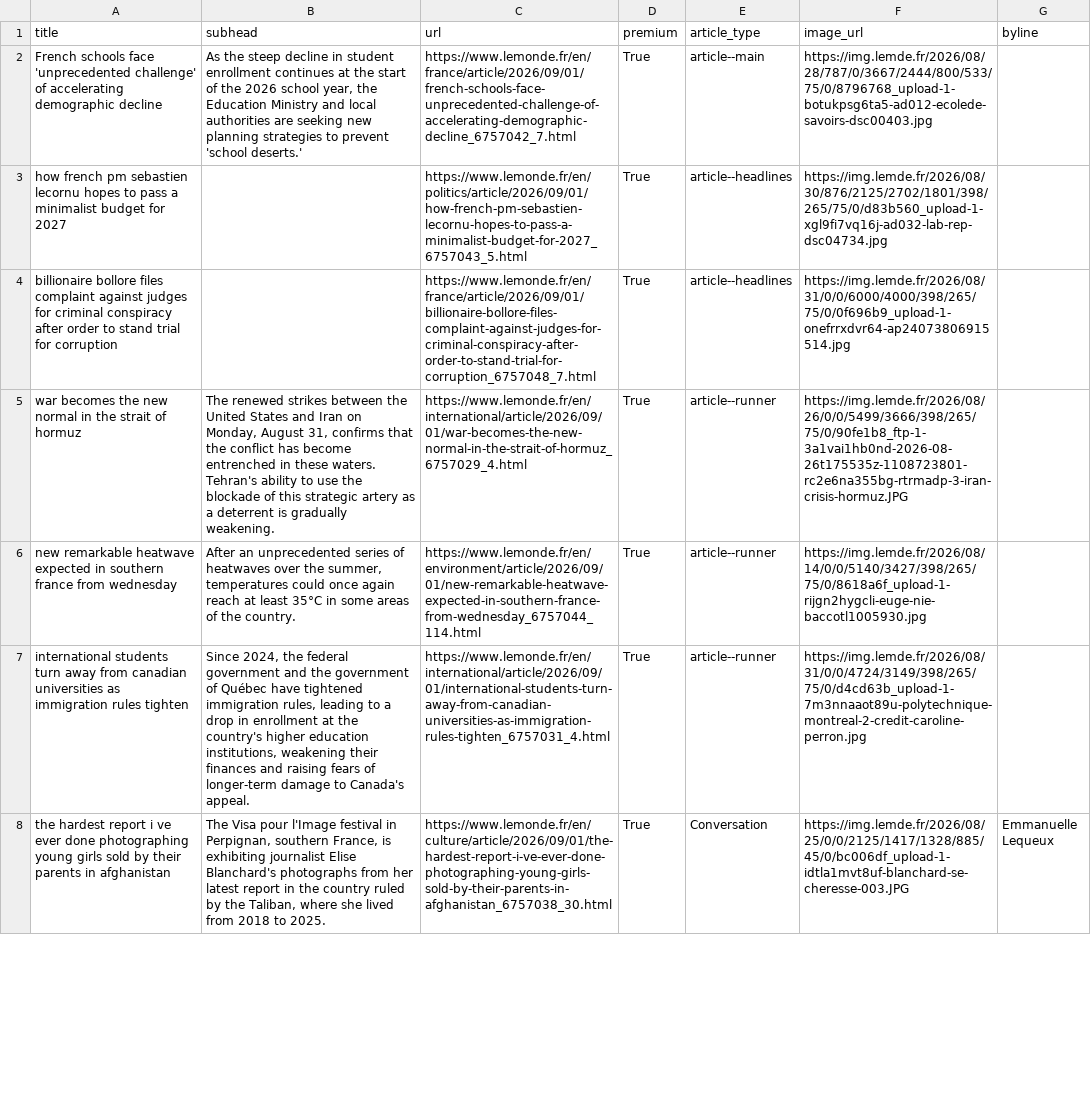
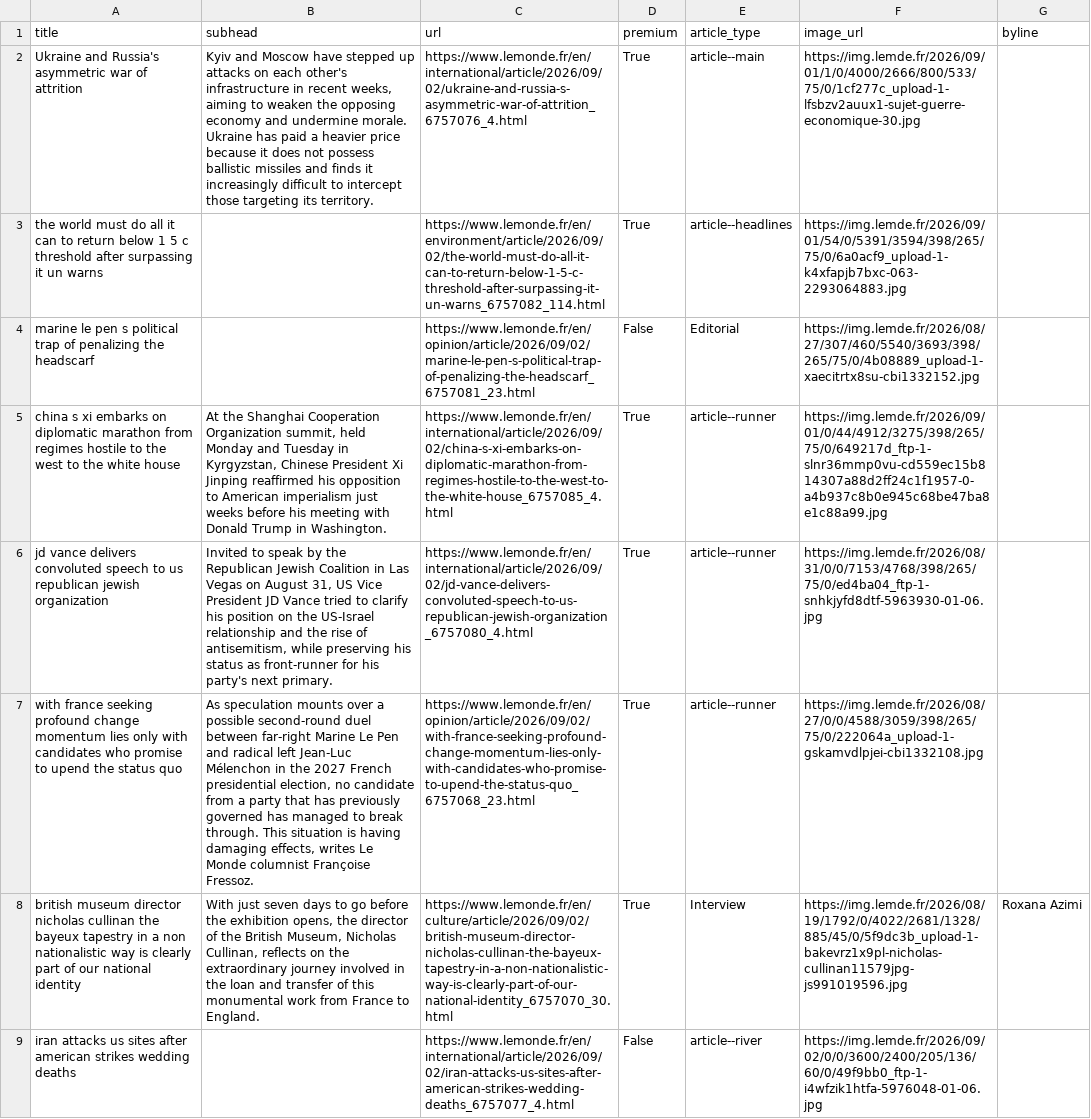
Before and after one commit to Isoparkes/Lede-LeMonde-AutoUpdate, a CSV file: lemonde-articles.csv, drawn as a sheet; only a part is shown; the shorter side is filled out with more unchanged rows; removed rows and columns are numbered as before the commit, all else as after; the diff covers the shown part only; the diff names each change by its address in the sheet, - before the commit and + after, or states it on an @@ line.

```diff
--- a/lemonde-articles.csv
+++ b/lemonde-articles.csv
-A2 (title): French schools face 'unprecedented challenge' of accelerating demographic decline
+A2 (title): Ukraine and Russia's asymmetric war of attrition
-B2 (subhead): As the steep decline in student enrollment continues at the start of the 2026 school year, the Education Ministry and local authorities are seeking new planning strategies to prevent 'school deserts.'
+B2 (subhead): Kyiv and Moscow have stepped up attacks on each other's infrastructure in recent weeks, aiming to weaken the opposing economy and undermine morale. Ukraine has paid a heavier price because it does not possess ballistic missiles and finds it increasingly difficult to intercept those targeting its territory.
-C2 (url): https://www.lemonde.fr/en/france/article/2026/09/01/french-schools-face-unprecedented-challenge-of-accelerating-demographic-decline_6757042_7.html
+C2 (url): https://www.lemonde.fr/en/international/article/2026/09/02/ukraine-and-russia-s-asymmetric-war-of-attrition_6757076_4.html
-F2 (image_url): https://img.lemde.fr/2026/08/28/787/0/3667/2444/800/533/75/0/8796768_upload-1-botukpsg6ta5-ad012-ecolede-savoirs-dsc00403.jpg
+F2 (image_url): https://img.lemde.fr/2026/09/01/1/0/4000/2666/800/533/75/0/1cf277c_upload-1-lfsbzv2auux1-sujet-guerre-economique-30.jpg
-A3 (title): how french pm sebastien lecornu hopes to pass a minimalist budget for 2027
+A3 (title): the world must do all it can to return below 1 5 c threshold after surpassing it un warns
-C3 (url): https://www.lemonde.fr/en/politics/article/2026/09/01/how-french-pm-sebastien-lecornu-hopes-to-pass-a-minimalist-budget-for-2027_6757043_5.html
+C3 (url): https://www.lemonde.fr/en/environment/article/2026/09/02/the-world-must-do-all-it-can-to-return-below-1-5-c-threshold-after-surpassing-it-un-warns_6757082_114.html
-F3 (image_url): https://img.lemde.fr/2026/08/30/876/2125/2702/1801/398/265/75/0/d83b560_upload-1-xgl9fi7vq16j-ad032-lab-rep-dsc04734.jpg
+F3 (image_url): https://img.lemde.fr/2026/09/01/54/0/5391/3594/398/265/75/0/6a0acf9_upload-1-k4xfapjb7bxc-063-2293064883.jpg
-row 4: billionaire bollore files complaint against judges for criminal conspiracy after order to stand trial for corruption |  | https://www.lemonde.fr/en/france/article/2026/09/01/billionaire-bollore-files-complaint-against-judges-for-criminal-conspiracy-after-order-to-stand-trial-for-corruption_6757048_7.html | True | article--headlines | https://img.lemde.fr/2026/08/31/0/0/6000/4000/398/265/75/0/0f696b9_upload-1-onefrrxdvr64-ap24073806915514.jpg
+row 4: marine le pen s political trap of penalizing the headscarf |  | https://www.lemonde.fr/en/opinion/article/2026/09/02/marine-le-pen-s-political-trap-of-penalizing-the-headscarf_6757081_23.html | False | Editorial | https://img.lemde.fr/2026/08/27/307/460/5540/3693/398/265/75/0/4b08889_upload-1-xaecitrtx8su-cbi1332152.jpg
-A5 (title): war becomes the new normal in the strait of hormuz
+A5 (title): china s xi embarks on diplomatic marathon from regimes hostile to the west to the white house
-B5 (subhead): The renewed strikes between the United States and Iran on Monday, August 31, confirms that the conflict has become entrenched in these waters. Tehran's ability to use the blockade of this strategic artery as a deterrent is gradually weakening.
+B5 (subhead): At the Shanghai Cooperation Organization summit, held Monday and Tuesday in Kyrgyzstan, Chinese President Xi Jinping reaffirmed his opposition to American imperialism just weeks before his meeting with Donald Trump in Washington.
-C5 (url): https://www.lemonde.fr/en/international/article/2026/09/01/war-becomes-the-new-normal-in-the-strait-of-hormuz_6757029_4.html
+C5 (url): https://www.lemonde.fr/en/international/article/2026/09/02/china-s-xi-embarks-on-diplomatic-marathon-from-regimes-hostile-to-the-west-to-the-white-house_6757085_4.html
-F5 (image_url): https://img.lemde.fr/2026/08/26/0/0/5499/3666/398/265/75/0/90fe1b8_ftp-1-3a1vai1hb0nd-2026-08-26t175535z-1108723801-rc2e6na355bg-rtrmadp-3-iran-crisis-hormuz.JPG
+F5 (image_url): https://img.lemde.fr/2026/09/01/0/44/4912/3275/398/265/75/0/649217d_ftp-1-slnr36mmp0vu-cd559ec15b814307a88d2ff24c1f1957-0-a4b937c8b0e945c68be47ba8e1c88a99.jpg
-A6 (title): new remarkable heatwave expected in southern france from wednesday
+A6 (title): jd vance delivers convoluted speech to us republican jewish organization
-B6 (subhead): After an unprecedented series of heatwaves over the summer, temperatures could once again reach at least 35°C in some areas of the country.
+B6 (subhead): Invited to speak by the Republican Jewish Coalition in Las Vegas on August 31, US Vice President JD Vance tried to clarify his position on the US-Israel relationship and the rise of antisemitism, while preserving his status as front-runner for his party's next primary.
-C6 (url): https://www.lemonde.fr/en/environment/article/2026/09/01/new-remarkable-heatwave-expected-in-southern-france-from-wednesday_6757044_114.html
+C6 (url): https://www.lemonde.fr/en/international/article/2026/09/02/jd-vance-delivers-convoluted-speech-to-us-republican-jewish-organization_6757080_4.html
-F6 (image_url): https://img.lemde.fr/2026/08/14/0/0/5140/3427/398/265/75/0/8618a6f_upload-1-rijgn2hygcli-euge-nie-baccotl1005930.jpg
+F6 (image_url): https://img.lemde.fr/2026/08/31/0/0/7153/4768/398/265/75/0/ed4ba04_ftp-1-snhkjyfd8dtf-5963930-01-06.jpg
-A7 (title): international students turn away from canadian universities as immigration rules tighten
+A7 (title): with france seeking profound change momentum lies only with candidates who promise to upend the status quo
-B7 (subhead): Since 2024, the federal government and the government of Québec have tightened immigration rules, leading to a drop in enrollment at the country's higher education institutions, weakening their finances and raising fears of longer-term damage to Canada's appeal.
+B7 (subhead): As speculation mounts over a possible second-round duel between far-right Marine Le Pen and radical left Jean-Luc Mélenchon in the 2027 French presidential election, no candidate from a party that has previously governed has managed to break through. This situation is having damaging effects, writes Le Monde columnist Françoise Fressoz.
-C7 (url): https://www.lemonde.fr/en/international/article/2026/09/01/international-students-turn-away-from-canadian-universities-as-immigration-rules-tighten_6757031_4.html
+C7 (url): https://www.lemonde.fr/en/opinion/article/2026/09/02/with-france-seeking-profound-change-momentum-lies-only-with-candidates-who-promise-to-upend-the-status-quo_6757068_23.html
-F7 (image_url): https://img.lemde.fr/2026/08/31/0/0/4724/3149/398/265/75/0/d4cd63b_upload-1-7m3nnaaot89u-polytechnique-montreal-2-credit-caroline-perron.jpg
+F7 (image_url): https://img.lemde.fr/2026/08/27/0/0/4588/3059/398/265/75/0/222064a_upload-1-gskamvdlpjei-cbi1332108.jpg
+row 8: british museum director nicholas cullinan the bayeux tapestry in a non nationalistic way is clearly part of our national identity | With just seven days to go before the exhibition opens, the director of the British Museum, Nicholas Cullinan, reflects on the extraordinary journey involved in the loan and transfer of this monumental work from France to England. | https://www.lemonde.fr/en/culture/article/2026/09/02/british-museum-director-nicholas-cullinan-the-bayeux-tapestry-in-a-non-nationalistic-way-is-clearly-part-of-our-national-identity_6757070_30.html | True | Interview | https://img.lemde.fr/2026/08/19/1792/0/4022/2681/1328/885/45/0/5f9dc3b_upload-1-bakevrz1x9pl-nicholas-cullinan11579jpg-js991019596.jpg | Roxana Azimi
+row 9: iran attacks us sites after american strikes wedding deaths |  | https://www.lemonde.fr/en/international/article/2026/09/02/iran-attacks-us-sites-after-american-strikes-wedding-deaths_6757077_4.html | False | article--river | https://img.lemde.fr/2026/09/02/0/0/3600/2400/205/136/60/0/49f9bb0_ftp-1-i4wfzik1htfa-5976048-01-06.jpg
```
Also changed, not shown: 14 added rows and 16 removed rows elsewhere in this file.
